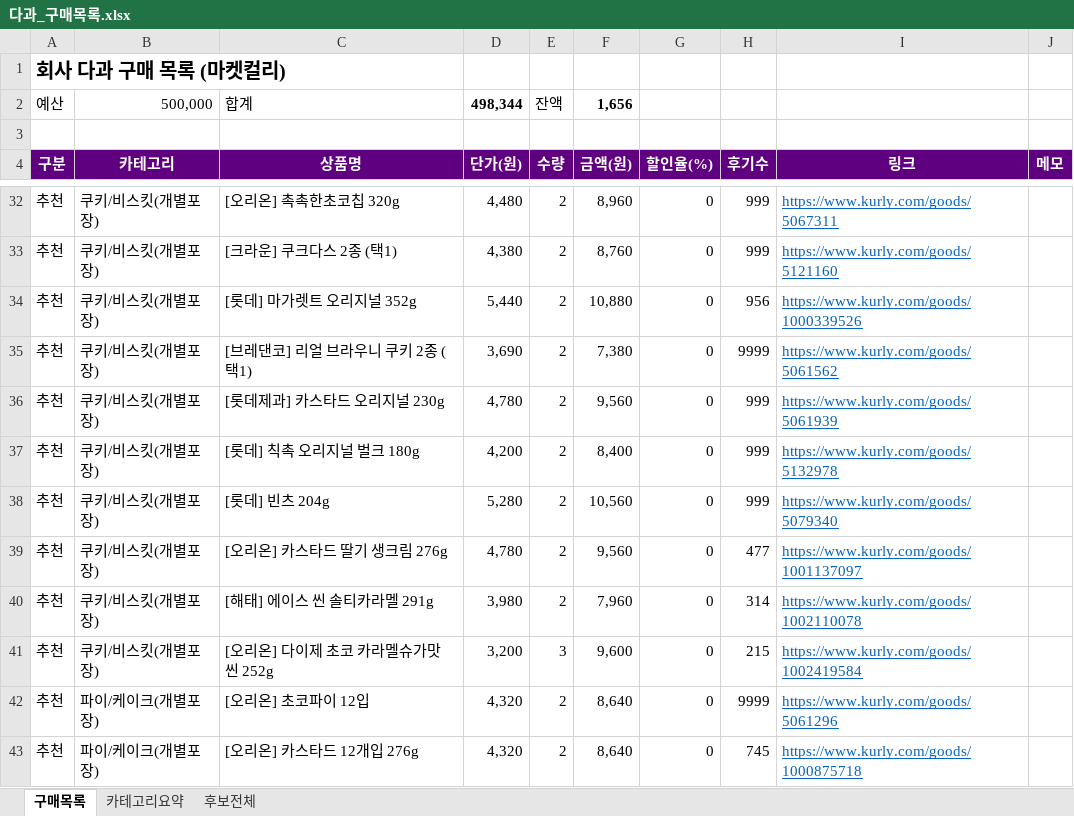
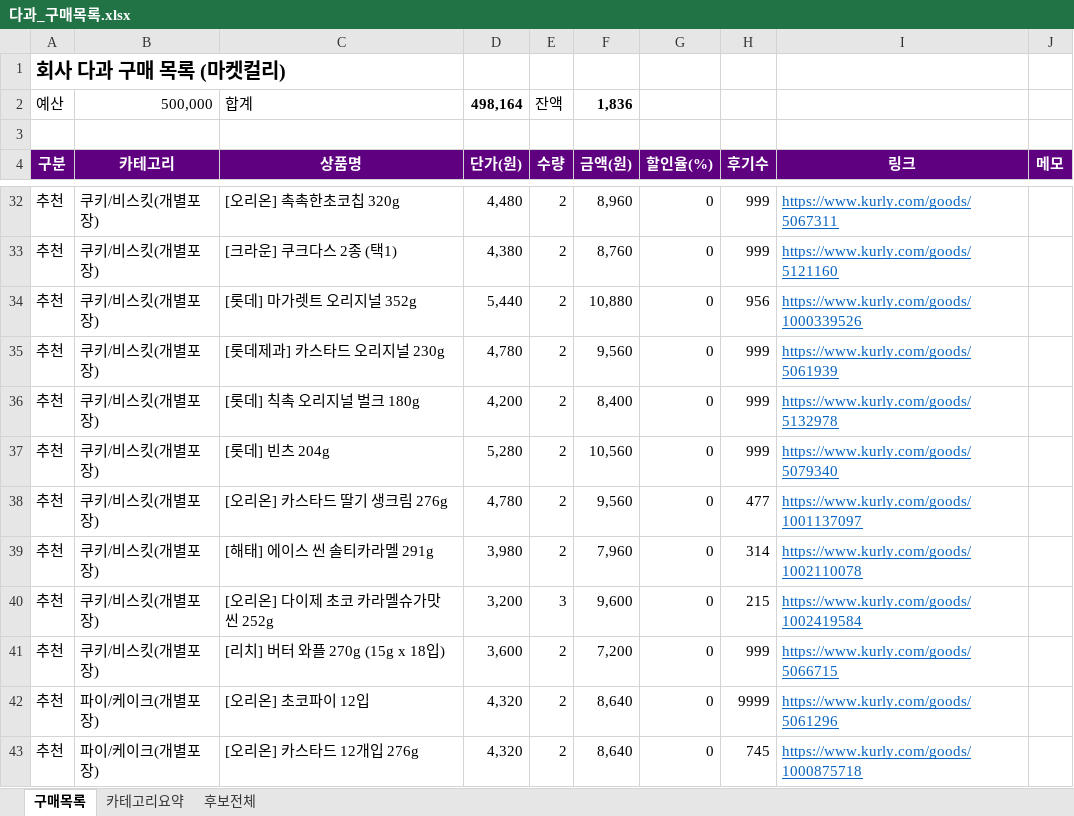
Before and after one commit to yjy9283/Kurly, an Excel workbook: 다과_구매목록.xlsx, sheet 구매목록, drawn as a sheet; only a part is shown, gaps mark what is left out; values as stored, in another font and other column widths than the file's, no borders; removed rows and columns are numbered as before the commit, all else as after; the diff names each change by its address in the sheet, - before the commit and + after, or states it on an @@ line.

```diff
--- a/다과_구매목록.xlsx (sheet 구매목록)
+++ b/다과_구매목록.xlsx (sheet 구매목록)
-D2: 498,344
+D2: 498,164
-F2: 1,656
+F2: 1,836
-row 35: 추천 | 쿠키/비스킷(개별포장) | [브레댄코] 리얼 브라우니 쿠키 2종 (택1) | 3,690 | 2 | 7,380 | 0 | 9999 | https://www.kurly.com/goods/5061562
+row 41: 추천 | 쿠키/비스킷(개별포장) | [리치] 버터 와플 270g (15g x 18입) | 3,600 | 2 | 7,200 | 0 | 999 | https://www.kurly.com/goods/5066715
```
Also changed, not shown: sheet 카테고리요약, formulas that keep their value, 2 other files.
